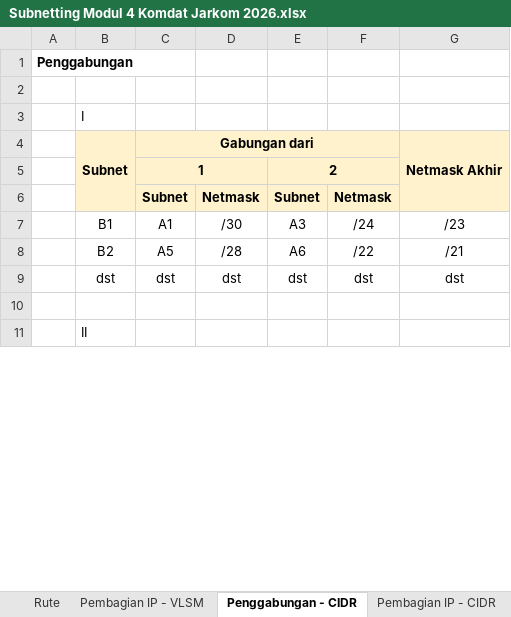
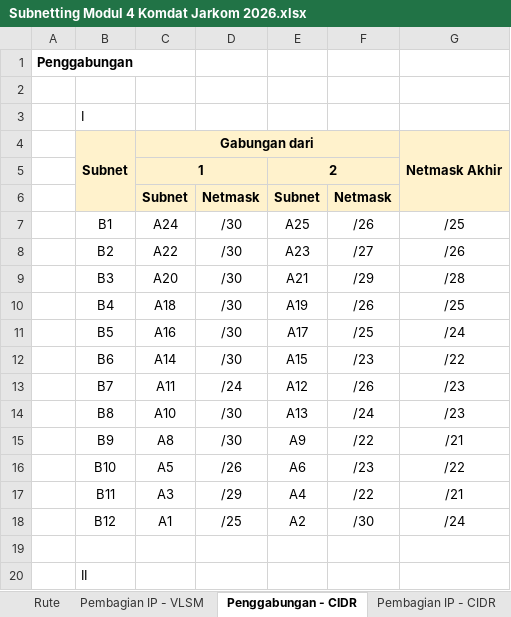
Before and after one commit to verdyaa/Jarkom-Modul-4-2026-K-43, an Excel workbook: Subnetting Modul 4 Komdat Jarkom 2026.xlsx, sheet Penggabungan - CIDR, drawn as a sheet; only a part is shown; values as stored, in another font and other column widths than the file's, no borders; removed rows and columns are numbered as before the commit, all else as after; the diff covers the shown part only; the diff names each change by its address in the sheet, - before the commit and + after, or states it on an @@ line.

Commit message:
feat: complete VLSM CPT, CIDR GNS3, subnetting workbook, scripts, and report

```diff
--- a/Subnetting Modul 4 Komdat Jarkom 2026.xlsx (sheet Penggabungan - CIDR)
+++ b/Subnetting Modul 4 Komdat Jarkom 2026.xlsx (sheet Penggabungan - CIDR)
+row 7:  | B1 | A24 | /30 | A25 | /26 | /25
+row 8:  | B2 | A22 | /30 | A23 | /27 | /26
+row 9:  | B3 | A20 | /30 | A21 | /29 | /28
+row 10:  | B4 | A18 | /30 | A19 | /26 | /25
+row 11:  | B5 | A16 | /30 | A17 | /25 | /24
+row 12:  | B6 | A14 | /30 | A15 | /23 | /22
+row 13:  | B7 | A11 | /24 | A12 | /26 | /23
-B14: B1
+B14: B8
-C14: A1
+C14: A10
-E14: A3
+E14: A13
+row 15:  | B9 | A8 | /30 | A9 | /22 | /21
-B16: B2
+B16: B10
-D16: /28
+D16: /26
-F16: /22
+F16: /23
-G16: /21
+G16: /22
-row 9:  | dst | dst | dst | dst | dst | dst
+row 17:  | B11 | A3 | /29 | A4 | /22 | /21
+row 18:  | B12 | A1 | /25 | A2 | /30 | /24
```
Also changed, not shown: 33 added rows, 1 removed row and 4 edited cells elsewhere in this sheet, sheet Rute, sheet Pembagian IP - VLSM, sheet Pembagian IP - CIDR, 51 other files.
